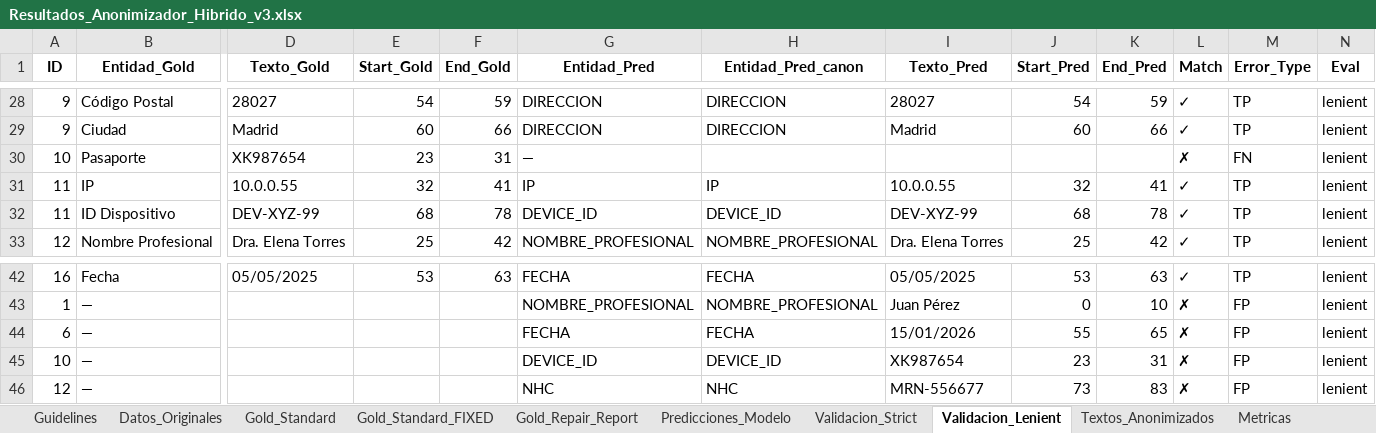
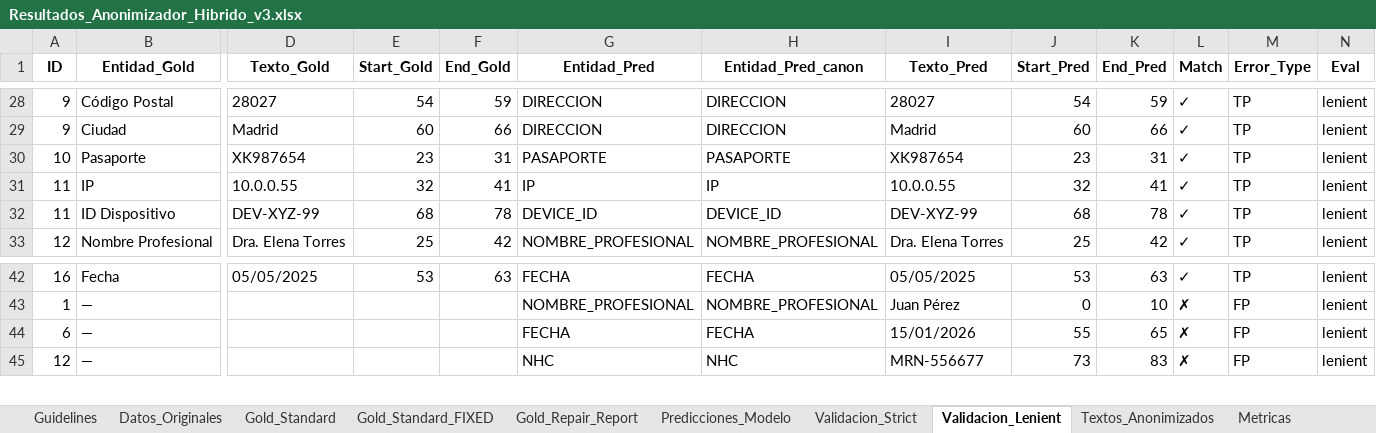
Before and after one commit to carlospuigserver/AnonimizacionV2, an Excel workbook: Resultados_Anonimizador_Hibrido_v3.xlsx, sheet Validacion_Lenient, drawn as a sheet; only a part is shown, gaps mark what is left out; values as stored, in another font and other column widths than the file's, no borders; rows hold the shown columns only; the diff names each change by its address in the sheet, - before the commit and + after, or states it on an @@ line.

```diff
--- a/Resultados_Anonimizador_Hibrido_v3.xlsx (sheet Validacion_Lenient)
+++ b/Resultados_Anonimizador_Hibrido_v3.xlsx (sheet Validacion_Lenient)
-G30 (Entidad_Pred): —
+G30 (Entidad_Pred): PASAPORTE
-H30 (Entidad_Pred_canon): (empty)
+H30 (Entidad_Pred_canon): PASAPORTE
-I30 (Texto_Pred): (empty)
+I30 (Texto_Pred): XK987654
-J30 (Start_Pred): (empty)
+J30 (Start_Pred): 23
-K30 (End_Pred): (empty)
+K30 (End_Pred): 31
-L30 (Match): ✗
+L30 (Match): ✓
-M30 (Error_Type): FN
+M30 (Error_Type): TP
-row 45: 10 | — |  |  |  | DEVICE_ID | DEVICE_ID | XK987654 | 23 | 31 | ✗ | FP | lenient
```
Also changed, not shown: sheet Validacion_Strict, sheet Metricas, sheet Predicciones_Modelo, sheet Textos_Anonimizados, 1 other file.
